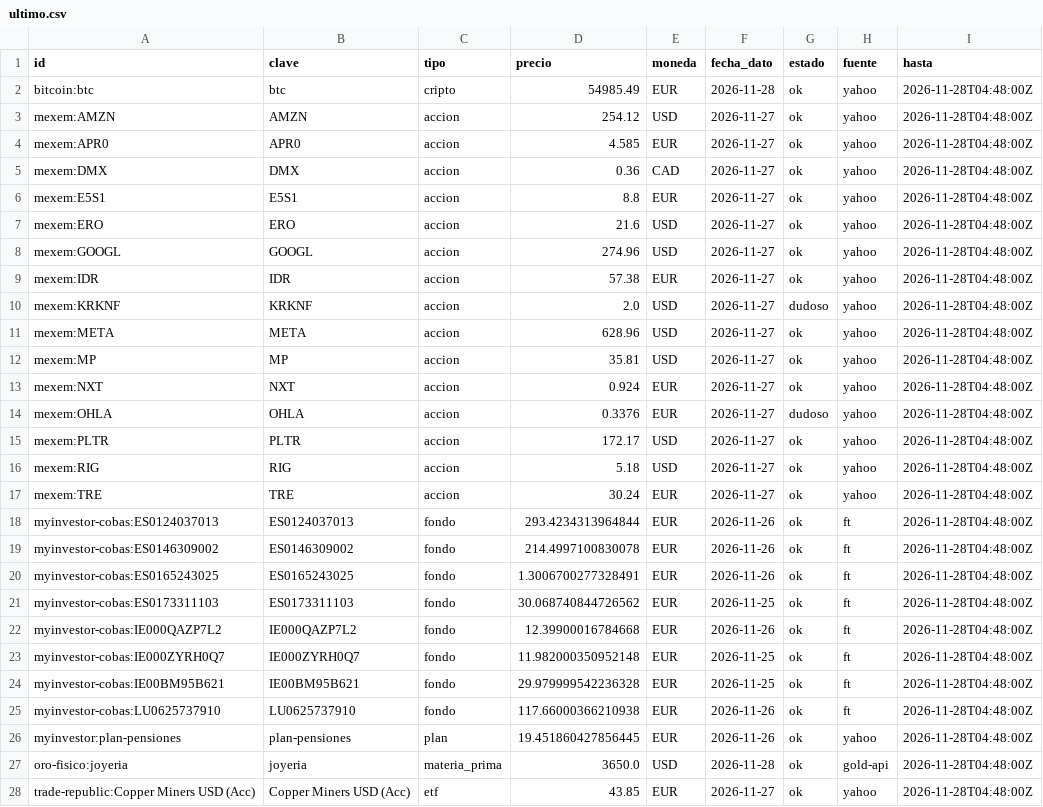
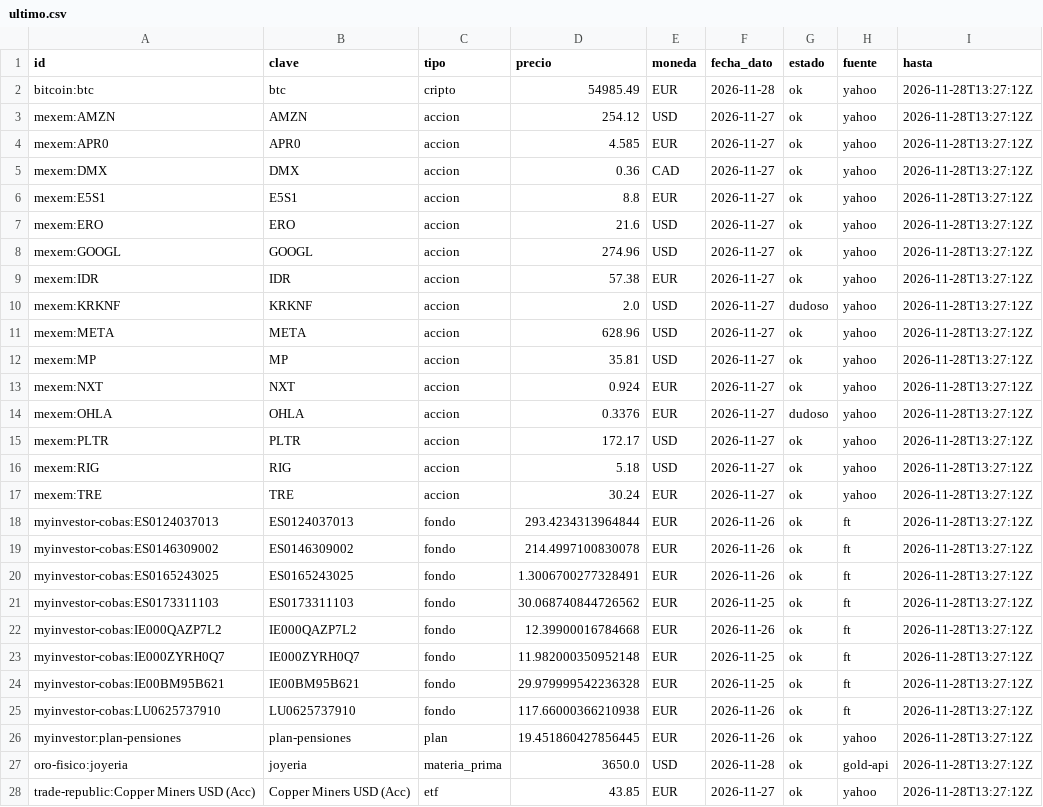
Before and after one commit to Bga1906/cartera-precios-diarios, a CSV file: oficial/ultimo.csv, drawn as a sheet; only a part is shown; the diff covers the shown part only.

```diff
--- a/oficial/ultimo.csv
+++ b/oficial/ultimo.csv
@@ -1,28 +1,28 @@
 id,clave,tipo,precio,moneda,fecha_dato,estado,fuente,hasta
-bitcoin:btc,btc,cripto,54985.49,EUR,2026-11-28,ok,yahoo,2026-11-28T04:48:00Z
-mexem:AMZN,AMZN,accion,254.12,USD,2026-11-27,ok,yahoo,2026-11-28T04:48:00Z
-mexem:APR0,APR0,accion,4.585,EUR,2026-11-27,ok,yahoo,2026-11-28T04:48:00Z
-mexem:DMX,DMX,accion,0.36,CAD,2026-11-27,ok,yahoo,2026-11-28T04:48:00Z
-mexem:E5S1,E5S1,accion,8.8,EUR,2026-11-27,ok,yahoo,2026-11-28T04:48:00Z
-mexem:ERO,ERO,accion,21.6,USD,2026-11-27,ok,yahoo,2026-11-28T04:48:00Z
-mexem:GOOGL,GOOGL,accion,274.96,USD,2026-11-27,ok,yahoo,2026-11-28T04:48:00Z
-mexem:IDR,IDR,accion,57.38,EUR,2026-11-27,ok,yahoo,2026-11-28T04:48:00Z
-mexem:KRKNF,KRKNF,accion,2.0,USD,2026-11-27,dudoso,yahoo,2026-11-28T04:48:00Z
-mexem:META,META,accion,628.96,USD,2026-11-27,ok,yahoo,2026-11-28T04:48:00Z
-mexem:MP,MP,accion,35.81,USD,2026-11-27,ok,yahoo,2026-11-28T04:48:00Z
-mexem:NXT,NXT,accion,0.924,EUR,2026-11-27,ok,yahoo,2026-11-28T04:48:00Z
-mexem:OHLA,OHLA,accion,0.3376,EUR,2026-11-27,dudoso,yahoo,2026-11-28T04:48:00Z
-mexem:PLTR,PLTR,accion,172.17,USD,2026-11-27,ok,yahoo,2026-11-28T04:48:00Z
-mexem:RIG,RIG,accion,5.18,USD,2026-11-27,ok,yahoo,2026-11-28T04:48:00Z
-mexem:TRE,TRE,accion,30.24,EUR,2026-11-27,ok,yahoo,2026-11-28T04:48:00Z
-myinvestor-cobas:ES0124037013,ES0124037013,fondo,293.4234313964844,EUR,2026-11-26,ok,ft,2026-11-28T04:48:00Z
-myinvestor-cobas:ES0146309002,ES0146309002,fondo,214.4997100830078,EUR,2026-11-26,ok,ft,2026-11-28T04:48:00Z
-myinvestor-cobas:ES0165243025,ES0165243025,fondo,1.3006700277328491,EUR,2026-11-26,ok,ft,2026-11-28T04:48:00Z
-myinvestor-cobas:ES0173311103,ES0173311103,fondo,30.068740844726562,EUR,2026-11-25,ok,ft,2026-11-28T04:48:00Z
-myinvestor-cobas:IE000QAZP7L2,IE000QAZP7L2,fondo,12.39900016784668,EUR,2026-11-26,ok,ft,2026-11-28T04:48:00Z
-myinvestor-cobas:IE000ZYRH0Q7,IE000ZYRH0Q7,fondo,11.982000350952148,EUR,2026-11-25,ok,ft,2026-11-28T04:48:00Z
-myinvestor-cobas:IE00BM95B621,IE00BM95B621,fondo,29.979999542236328,EUR,2026-11-25,ok,ft,2026-11-28T04:48:00Z
-myinvestor-cobas:LU0625737910,LU0625737910,fondo,117.66000366210938,EUR,2026-11-26,ok,ft,2026-11-28T04:48:00Z
-myinvestor:plan-pensiones,plan-pensiones,plan,19.451860427856445,EUR,2026-11-26,ok,yahoo,2026-11-28T04:48:00Z
-oro-fisico:joyeria,joyeria,materia_prima,3650.0,USD,2026-11-28,ok,gold-api,2026-11-28T04:48:00Z
-trade-republic:Copper Miners USD (Acc),Copper Miners USD (Acc),etf,43.85,EUR,2026-11-27,ok,yahoo,2026-11-28T04:48:00Z
+bitcoin:btc,btc,cripto,54985.49,EUR,2026-11-28,ok,yahoo,2026-11-28T13:27:12Z
+mexem:AMZN,AMZN,accion,254.12,USD,2026-11-27,ok,yahoo,2026-11-28T13:27:12Z
+mexem:APR0,APR0,accion,4.585,EUR,2026-11-27,ok,yahoo,2026-11-28T13:27:12Z
+mexem:DMX,DMX,accion,0.36,CAD,2026-11-27,ok,yahoo,2026-11-28T13:27:12Z
+mexem:E5S1,E5S1,accion,8.8,EUR,2026-11-27,ok,yahoo,2026-11-28T13:27:12Z
+mexem:ERO,ERO,accion,21.6,USD,2026-11-27,ok,yahoo,2026-11-28T13:27:12Z
+mexem:GOOGL,GOOGL,accion,274.96,USD,2026-11-27,ok,yahoo,2026-11-28T13:27:12Z
+mexem:IDR,IDR,accion,57.38,EUR,2026-11-27,ok,yahoo,2026-11-28T13:27:12Z
+mexem:KRKNF,KRKNF,accion,2.0,USD,2026-11-27,dudoso,yahoo,2026-11-28T13:27:12Z
+mexem:META,META,accion,628.96,USD,2026-11-27,ok,yahoo,2026-11-28T13:27:12Z
+mexem:MP,MP,accion,35.81,USD,2026-11-27,ok,yahoo,2026-11-28T13:27:12Z
+mexem:NXT,NXT,accion,0.924,EUR,2026-11-27,ok,yahoo,2026-11-28T13:27:12Z
+mexem:OHLA,OHLA,accion,0.3376,EUR,2026-11-27,dudoso,yahoo,2026-11-28T13:27:12Z
+mexem:PLTR,PLTR,accion,172.17,USD,2026-11-27,ok,yahoo,2026-11-28T13:27:12Z
+mexem:RIG,RIG,accion,5.18,USD,2026-11-27,ok,yahoo,2026-11-28T13:27:12Z
+mexem:TRE,TRE,accion,30.24,EUR,2026-11-27,ok,yahoo,2026-11-28T13:27:12Z
+myinvestor-cobas:ES0124037013,ES0124037013,fondo,293.4234313964844,EUR,2026-11-26,ok,ft,2026-11-28T13:27:12Z
+myinvestor-cobas:ES0146309002,ES0146309002,fondo,214.4997100830078,EUR,2026-11-26,ok,ft,2026-11-28T13:27:12Z
+myinvestor-cobas:ES0165243025,ES0165243025,fondo,1.3006700277328491,EUR,2026-11-26,ok,ft,2026-11-28T13:27:12Z
+myinvestor-cobas:ES0173311103,ES0173311103,fondo,30.068740844726562,EUR,2026-11-25,ok,ft,2026-11-28T13:27:12Z
+myinvestor-cobas:IE000QAZP7L2,IE000QAZP7L2,fondo,12.39900016784668,EUR,2026-11-26,ok,ft,2026-11-28T13:27:12Z
+myinvestor-cobas:IE000ZYRH0Q7,IE000ZYRH0Q7,fondo,11.982000350952148,EUR,2026-11-25,ok,ft,2026-11-28T13:27:12Z
+myinvestor-cobas:IE00BM95B621,IE00BM95B621,fondo,29.979999542236328,EUR,2026-11-25,ok,ft,2026-11-28T13:27:12Z
+myinvestor-cobas:LU0625737910,LU0625737910,fondo,117.66000366210938,EUR,2026-11-26,ok,ft,2026-11-28T13:27:12Z
+myinvestor:plan-pensiones,plan-pensiones,plan,19.451860427856445,EUR,2026-11-26,ok,yahoo,2026-11-28T13:27:12Z
+oro-fisico:joyeria,joyeria,materia_prima,3650.0,USD,2026-11-28,ok,gold-api,2026-11-28T13:27:12Z
+trade-republic:Copper Miners USD (Acc),Copper Miners USD (Acc),etf,43.85,EUR,2026-11-27,ok,yahoo,2026-11-28T13:27:12Z
```
Also changed, not shown: 4 edited cells elsewhere in this file, 3 other files.
